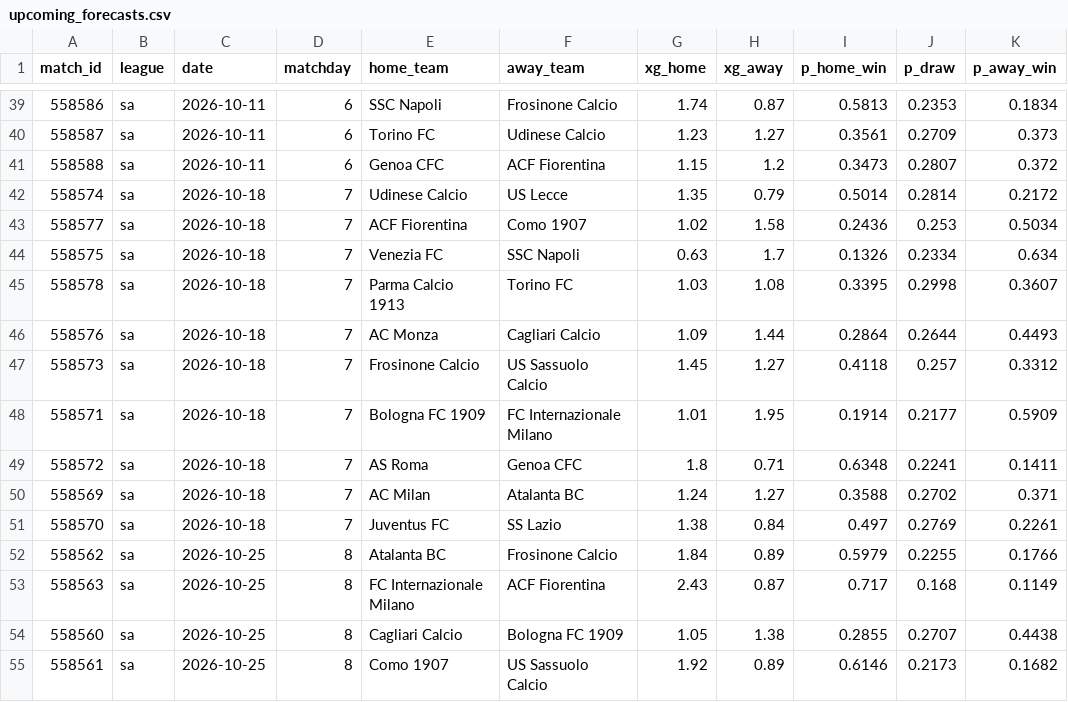
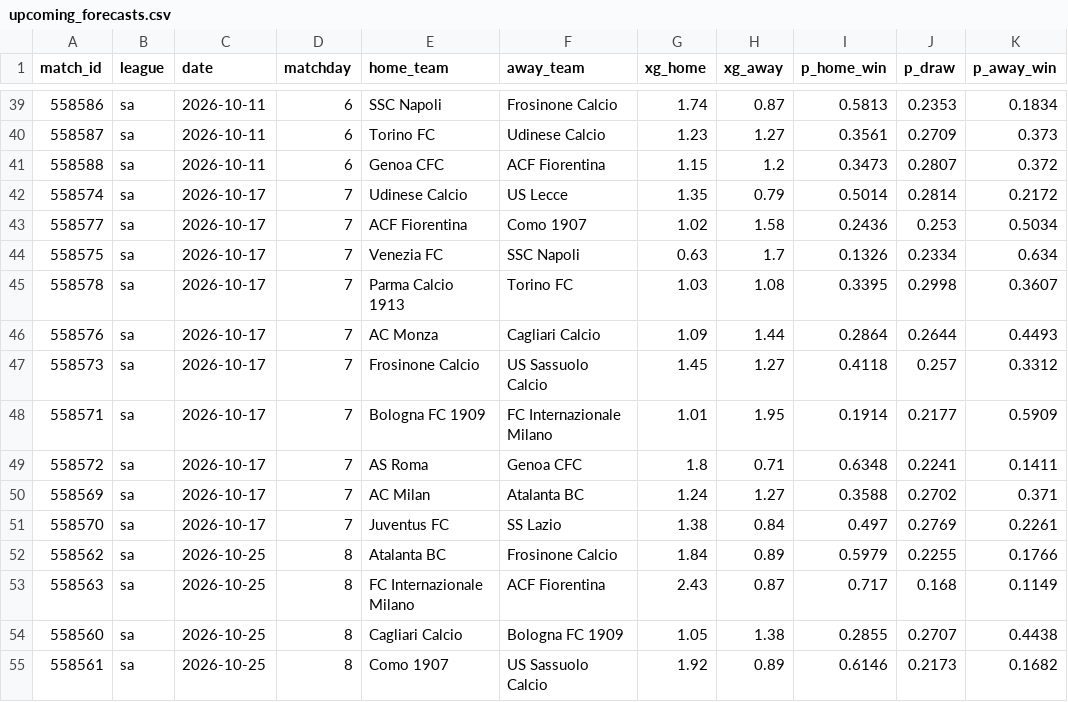
Before and after one commit to JuanAndresHS/pitchiq, a CSV file: data/predictions/sa/upcoming_forecasts.csv, drawn as a sheet; only a part is shown, gaps mark what is left out; the diff names each change by its address in the sheet, - before the commit and + after, or states it on an @@ line.

```diff
--- a/data/predictions/sa/upcoming_forecasts.csv
+++ b/data/predictions/sa/upcoming_forecasts.csv
-C42:C51 (date): 2026-10-18
+C42:C51 (date): 2026-10-17
```
Also changed, not shown: data/predictions/fl1/upcoming_forecasts.csv, data/predictions/pl/upcoming_forecasts.csv, 16 other files.
